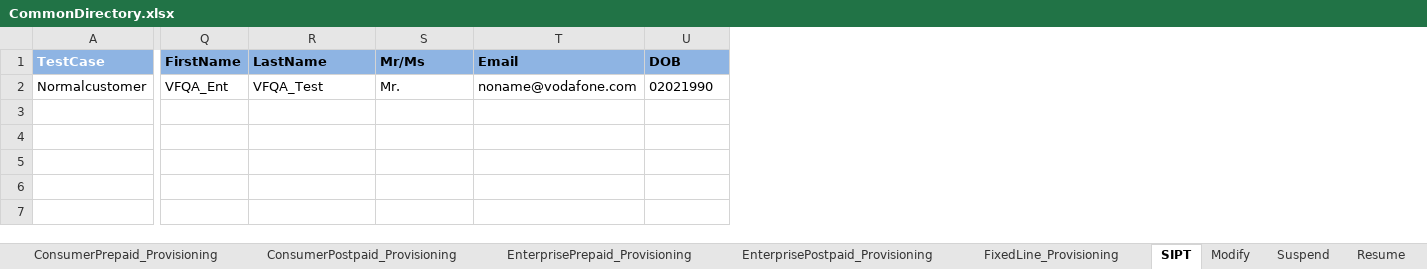
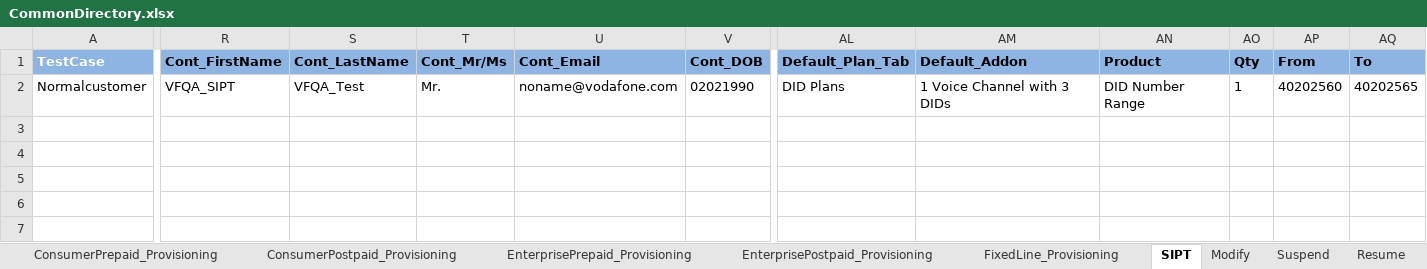
Before and after one commit to imran0404y/Vodafone_QAR, an Excel workbook: Framework/Storage/CommonDirectory.xlsx, sheet SIPT, drawn as a sheet; only a part is shown, gaps mark what is left out; values as stored, in another font and other column widths than the file's, no borders; conditional formats not drawn; removed rows and columns are numbered as before the commit, all else as after; the diff covers the shown part only; the diff names each change by its address in the sheet, - before the commit and + after, or states it on an @@ line.

```diff
--- a/Framework/Storage/CommonDirectory.xlsx (sheet SIPT)
+++ b/Framework/Storage/CommonDirectory.xlsx (sheet SIPT)
-column Q (FirstName), row 2: VFQA_Ent
+column R (Cont_FirstName), row 2: VFQA_SIPT
+column AL (Default_Plan_Tab), row 2: DID Plans
+column AM (Default_Addon), row 2: 1 Voice Channel with 3 DIDs
+column AN (Product), row 2: DID Number Range
+column AO (Qty), row 2: 1
+column AP (From), row 2: 40202560
+column AQ (To), row 2: 40202565
-S1: LastName
+S1: Cont_LastName
-T1: Mr/Ms
+T1: Cont_Mr/Ms
-U1: Email
+U1: Cont_Email
-V1: DOB
+V1: Cont_DOB
```
Also changed, not shown: 1 added column and 10 edited cells elsewhere in this sheet, sheet ConsumerPrepaid_Provisioning, sheet EnterprisePostpaid_Provisioning, sheet EnterprisePrepaid_Provisioning, sheet ConsumerPostpaid_Provisioning, Framework/Directory/VFQA_TestDesign.xlsm, 1 other file.
